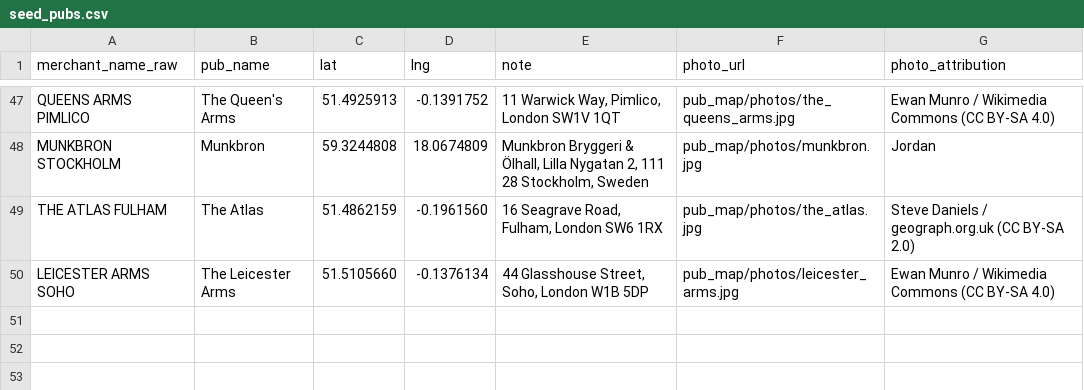
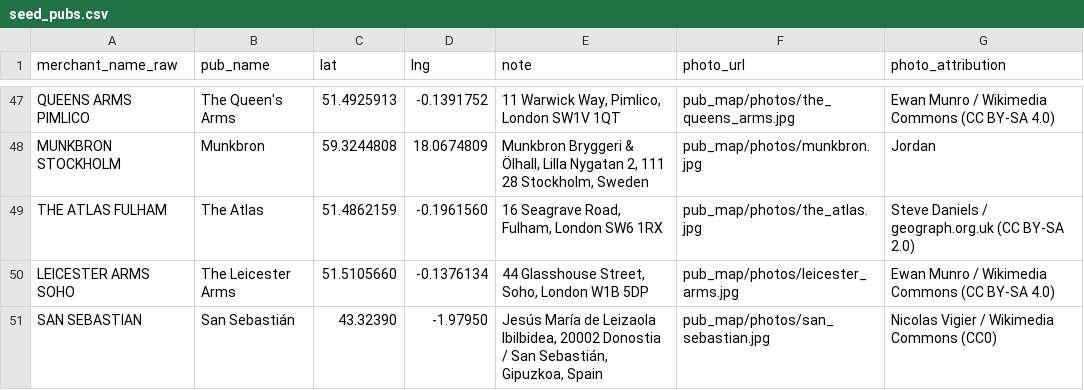
Before and after one commit to jgoodman55/yahtzee, a CSV file: assets/seeds/seed_pubs.csv, drawn as a sheet; only a part is shown, gaps mark what is left out; the diff names each change by its address in the sheet, - before the commit and + after, or states it on an @@ line.

```diff
--- a/assets/seeds/seed_pubs.csv
+++ b/assets/seeds/seed_pubs.csv
+row 51: SAN SEBASTIAN | San Sebastián | 43.32390 | -1.97950 | Jesús María de Leizaola Ibilbidea, 20002 Donostia / San Sebastián, Gipuzkoa, Spain | pub_map/photos/san_sebastian.jpg | Nicolas Vigier / Wikimedia Commons (CC0)
```
Also changed, not shown: assets/seeds/raw_games.csv, assets/seeds/raw_pub_visits.csv, 23 other files.
